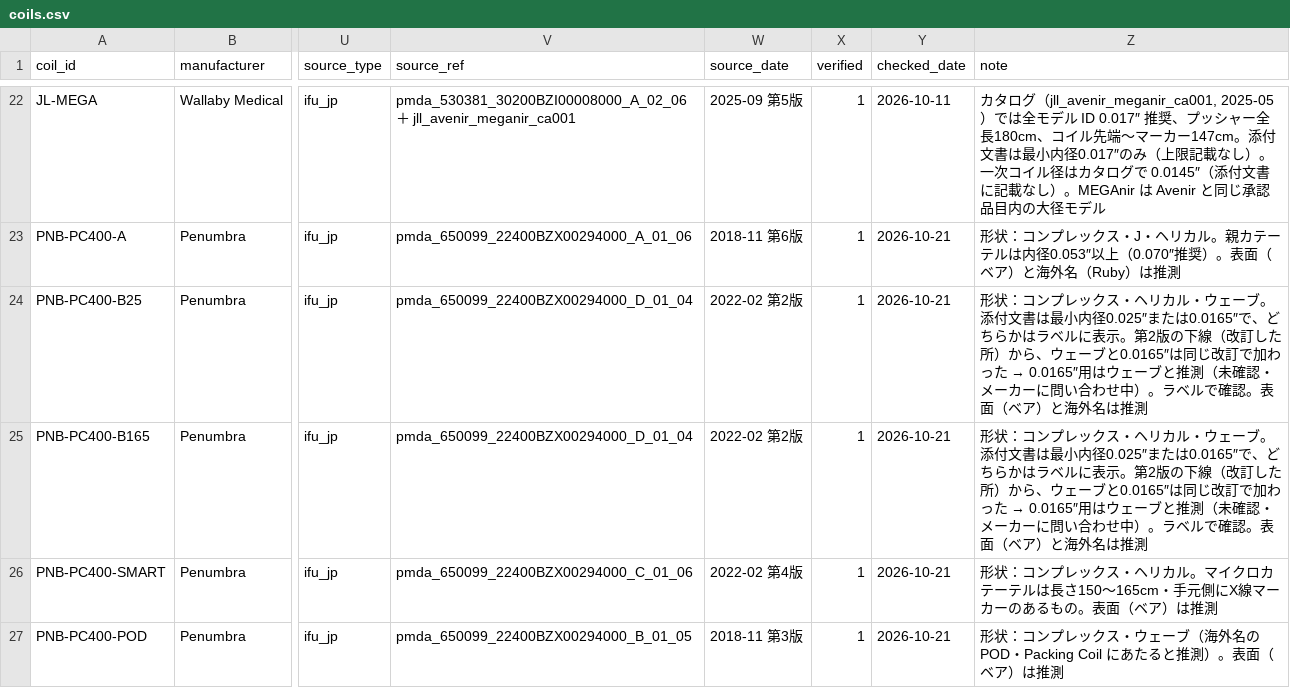
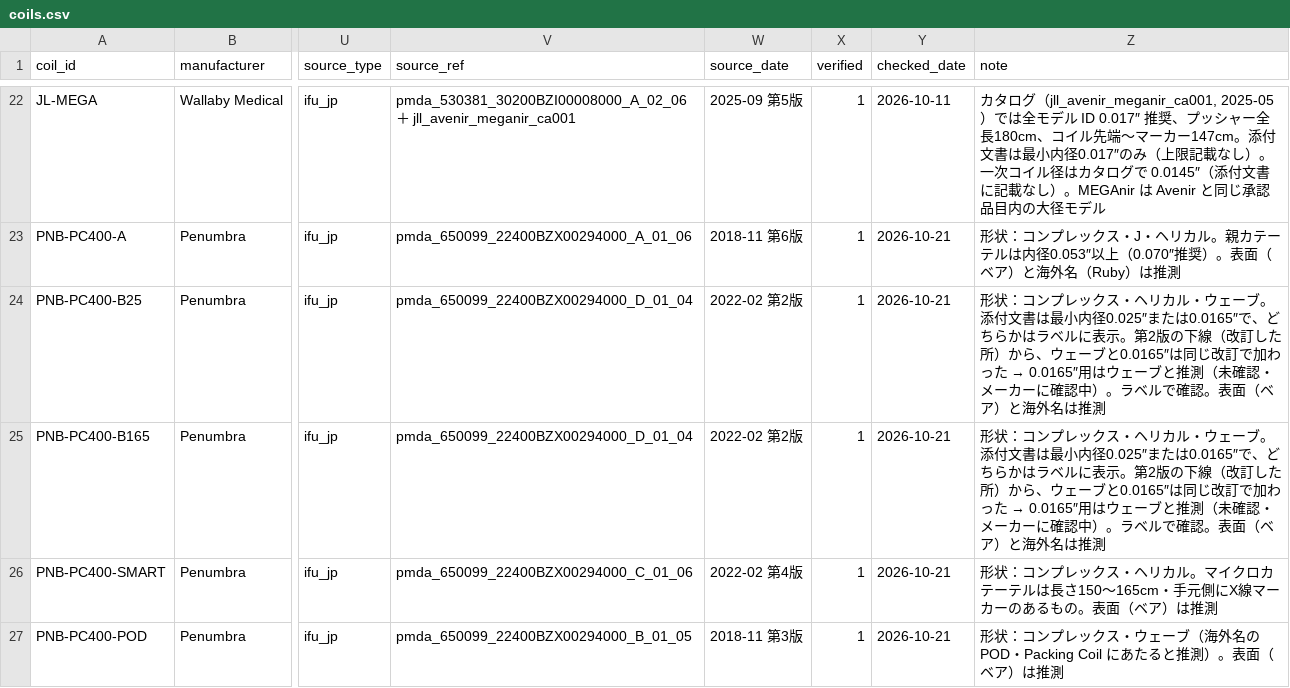
Before and after one commit to ivr-tools-jp/coil_compat, a CSV file: data/coils.csv, drawn as a sheet; only a part is shown, gaps mark what is left out; the diff names each change by its address in the sheet, - before the commit and + after, or states it on an @@ line.

```diff
--- a/data/coils.csv
+++ b/data/coils.csv
-Z24:Z25 (note): …ーカーに問い合わせ中）。ラ…
+Z24:Z25 (note): …ーカーに確認中）。ラ…
```
